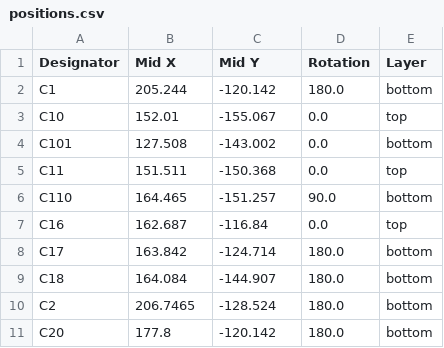
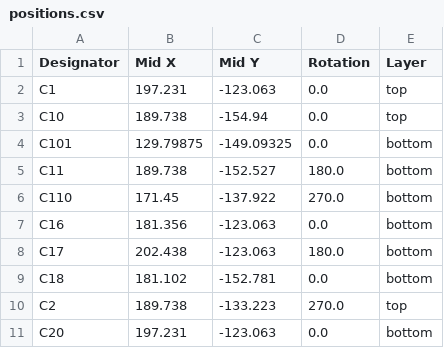
Before and after one commit to gazzmaniac/SMD2000_Agnus2MB, a CSV file: production/positions.csv, drawn as a sheet; only a part is shown; the diff covers the shown part only.

```diff
--- a/production/positions.csv
+++ b/production/positions.csv
@@ -1,11 +1,11 @@
 Designator,Mid X,Mid Y,Rotation,Layer
-C1,205.244,-120.142,180.0,bottom
-C10,152.01,-155.067,0.0,top
-C101,127.508,-143.002,0.0,bottom
-C11,151.511,-150.368,0.0,top
-C110,164.465,-151.257,90.0,bottom
-C16,162.687,-116.84,0.0,top
-C17,163.842,-124.714,180.0,bottom
-C18,164.084,-144.907,180.0,bottom
-C2,206.7465,-128.524,180.0,bottom
-C20,177.8,-120.142,180.0,bottom
+C1,197.231,-123.063,0.0,top
+C10,189.738,-154.94,0.0,top
+C101,129.79875,-149.09325,0.0,bottom
+C11,189.738,-152.527,180.0,bottom
+C110,171.45,-137.922,270.0,bottom
+C16,181.356,-123.063,0.0,bottom
+C17,202.438,-123.063,180.0,bottom
+C18,181.102,-152.781,0.0,bottom
+C2,189.738,-133.223,270.0,top
+C20,197.231,-123.063,0.0,bottom
```
Also changed, not shown: 82 edited cells elsewhere in this file, BOM.csv, production/bom.csv, 7 other files.
